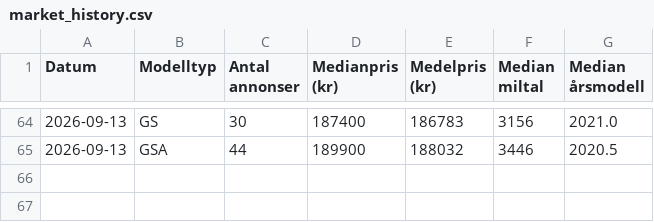
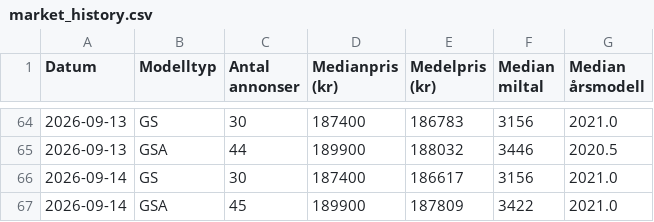
Before and after one commit to hogust/r1250gs, a CSV file: data/market_history.csv, drawn as a sheet; only a part is shown, gaps mark what is left out.

```diff
--- a/data/market_history.csv
+++ b/data/market_history.csv
@@ -65 +65,3 @@ Datum,Modelltyp,Antal annonser,Medianpris (kr),Medelpris (kr),Median miltal,Medi
 2026-09-13,GSA,44,189900,188032,3446,2020.5
+2026-09-14,GS,30,187400,186617,3156,2021.0
+2026-09-14,GSA,45,189900,187809,3422,2021.0
```
